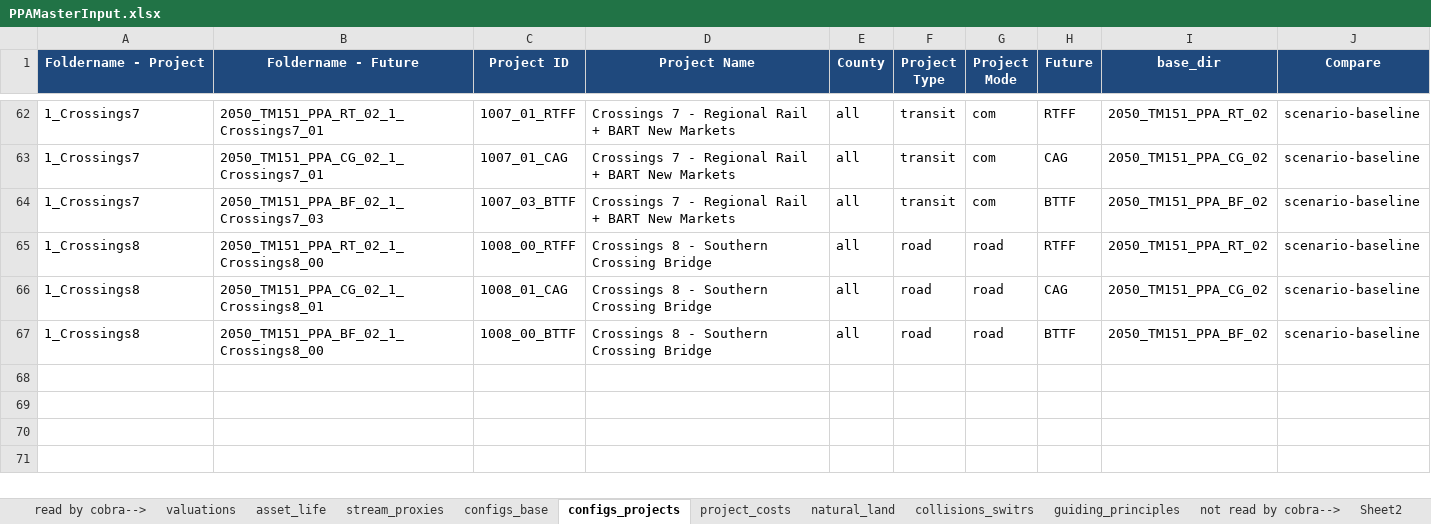
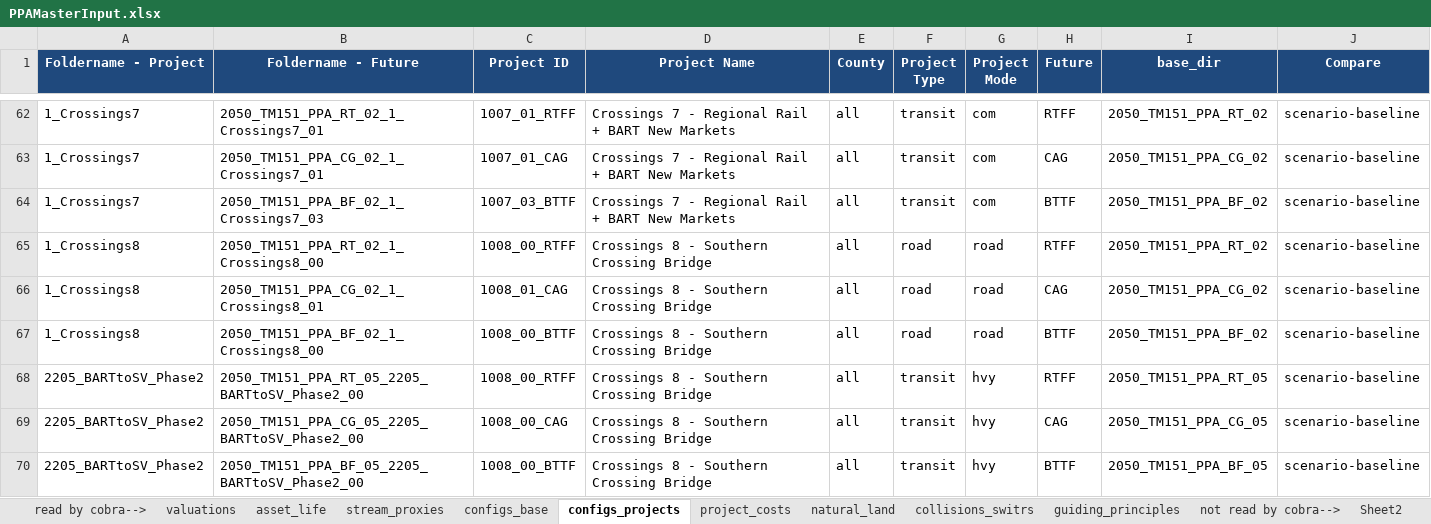
Before and after one commit to BayAreaMetro/travel-model-one, an Excel workbook: utilities/PBA40/metrics/PPAMasterInput.xlsx, sheet configs_projects, drawn as a sheet; only a part is shown, gaps mark what is left out; values as stored, in another font and other column widths than the file's, no borders; the diff names each change by its address in the sheet, - before the commit and + after, or states it on an @@ line.

Commit message:
Update PPAMasterInput.xlsx

```diff
--- a/utilities/PBA40/metrics/PPAMasterInput.xlsx (sheet configs_projects)
+++ b/utilities/PBA40/metrics/PPAMasterInput.xlsx (sheet configs_projects)
+row 68: 2205_BARTtoSV_Phase2 | 2050_TM151_PPA_RT_05_2205_BARTtoSV_Phase2_00 | 1008_00_RTFF | Crossings 8 - Southern Crossing Bridge | all | transit | hvy | RTFF | 2050_TM151_PPA_RT_05 | scenario-baseline
+row 69: 2205_BARTtoSV_Phase2 | 2050_TM151_PPA_CG_05_2205_BARTtoSV_Phase2_00 | 1008_00_CAG | Crossings 8 - Southern Crossing Bridge | all | transit | hvy | CAG | 2050_TM151_PPA_CG_05 | scenario-baseline
+row 70: 2205_BARTtoSV_Phase2 | 2050_TM151_PPA_BF_05_2205_BARTtoSV_Phase2_00 | 1008_00_BTTF | Crossings 8 - Southern Crossing Bridge | all | transit | hvy | BTTF | 2050_TM151_PPA_BF_05 | scenario-baseline
```
Also changed, not shown: sheet project_costs.
